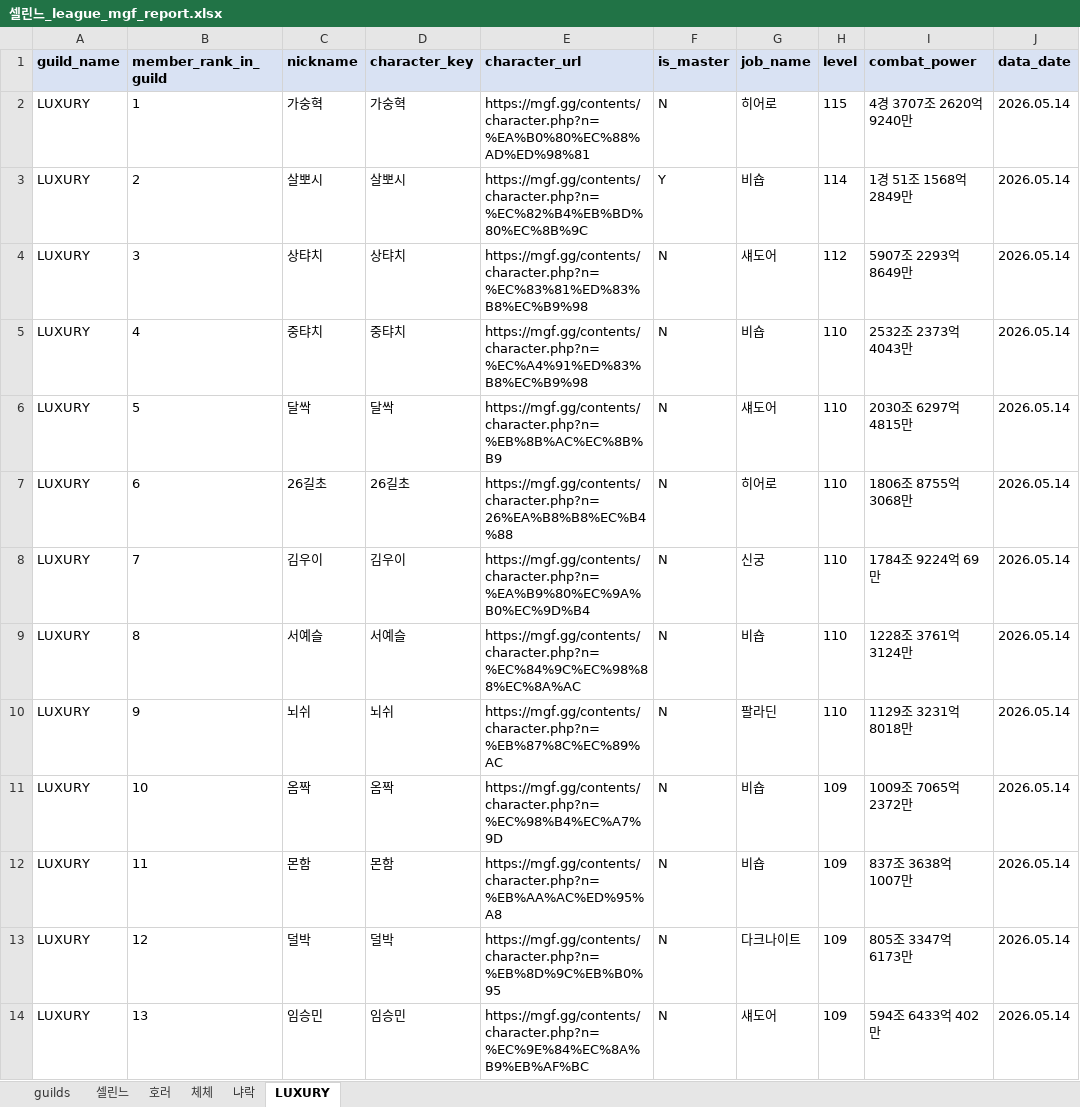
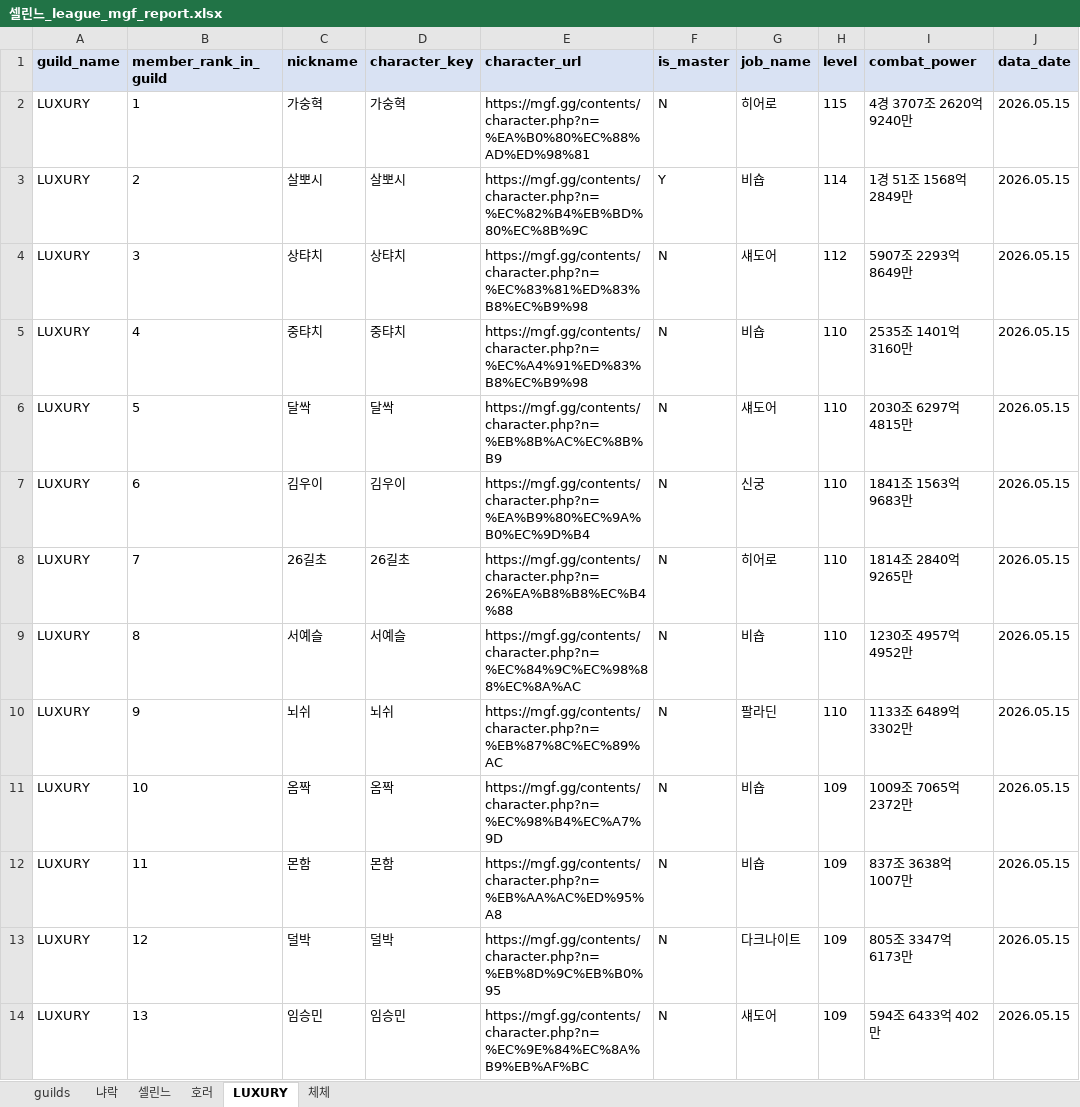
Before and after one commit to pogas/mgf_guild_match, an Excel workbook: reports/셀린느/셀린느_league_mgf_report.xlsx, sheet LUXURY, drawn as a sheet; only a part is shown; values as stored, in another font and other column widths than the file's, no borders; the diff covers the shown part only; the diff names each change by its address in the sheet, - before the commit and + after, or states it on an @@ line.

```diff
--- a/reports/셀린느/셀린느_league_mgf_report.xlsx (sheet LUXURY)
+++ b/reports/셀린느/셀린느_league_mgf_report.xlsx (sheet LUXURY)
@@ sheet tab order changed: guilds | 냐락 | 셀린느 | 호러 | LUXURY | 체체 @@
-J2:J14 (data_date): 2026.05.14
+J2:J14 (data_date): 2026.05.15
-I5 (combat_power): 2532조 2373억 4043만
+I5 (combat_power): 2535조 1401억 3160만
-C7 (nickname): 26길초
+C7 (nickname): 김우이
-D7 (character_key): 26길초
+D7 (character_key): 김우이
-E7 (character_url): https://mgf.gg/contents/character.php?n=26%EA%B8%B8%EC%B4%88
+E7 (character_url): https://mgf.gg/contents/character.php?n=%EA%B9%80%EC%9A%B0%EC%9D%B4
-G7 (job_name): 히어로
+G7 (job_name): 신궁
-I7 (combat_power): 1806조 8755억 3068만
+I7 (combat_power): 1841조 1563억 9683만
-C8 (nickname): 김우이
+C8 (nickname): 26길초
-D8 (character_key): 김우이
+D8 (character_key): 26길초
-E8 (character_url): https://mgf.gg/contents/character.php?n=%EA%B9%80%EC%9A%B0%EC%9D%B4
+E8 (character_url): https://mgf.gg/contents/character.php?n=26%EA%B8%B8%EC%B4%88
-G8 (job_name): 신궁
+G8 (job_name): 히어로
-I8 (combat_power): 1784조 9224억 69만
+I8 (combat_power): 1814조 2840억 9265만
-I9 (combat_power): 1228조 3761억 3124만
+I9 (combat_power): 1230조 4957억 4952만
-I10 (combat_power): 1129조 3231억 8018만
+I10 (combat_power): 1133조 6489억 3302만
```
Also changed, not shown: 37 edited cells elsewhere in this sheet, sheet 셀린느, sheet 호러, sheet guilds, sheet 냐락, sheet 체체, reports/빅딜/빅딜_league_mgf_report.xlsx, reports/빅딜/빅딜_training_mgf_report.xlsx, 34 other files.
